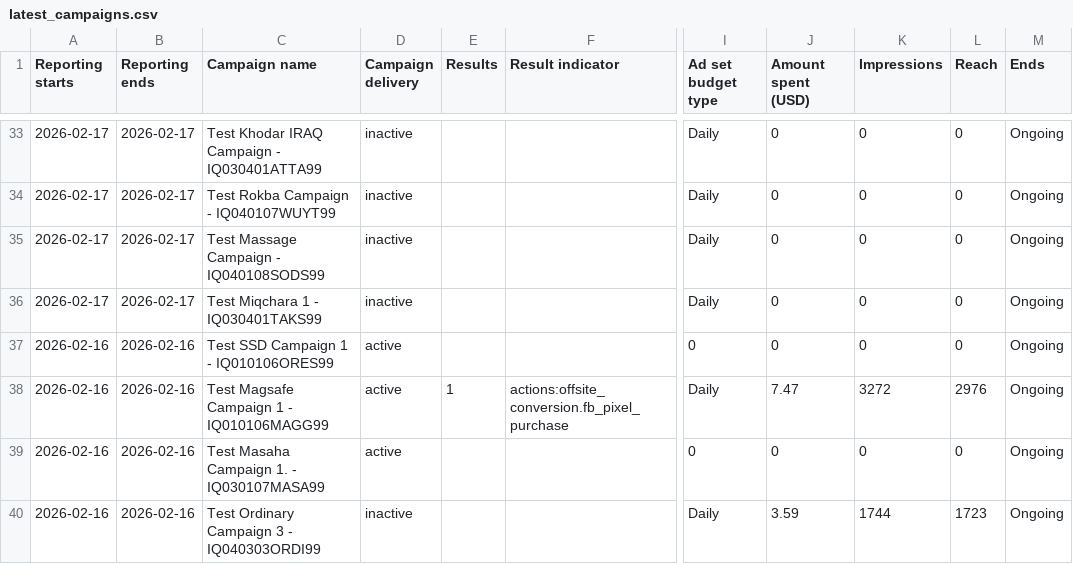
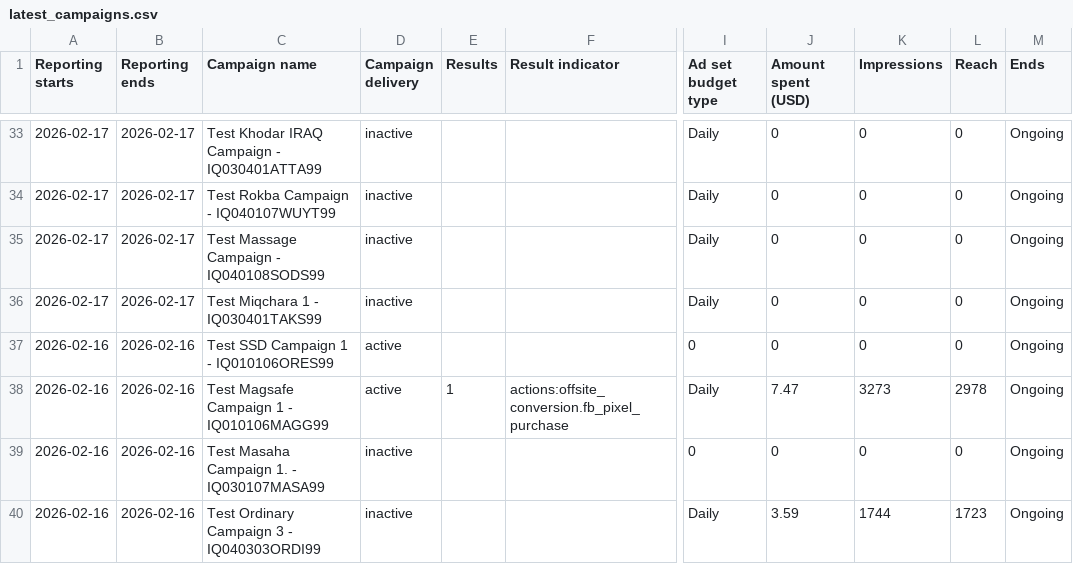
Before and after one commit to Yahya-Regragui/ecomweb, a CSV file: data/latest_campaigns.csv, drawn as a sheet; only a part is shown, gaps mark what is left out; the diff covers the shown part only; the diff names each change by its address in the sheet, - before the commit and + after, or states it on an @@ line.

Commit message:
Update latest Campaigns CSV (2026-02-17 23:43:58)

```diff
--- a/data/latest_campaigns.csv
+++ b/data/latest_campaigns.csv
-K38 (Impressions): 3272
+K38 (Impressions): 3273
-L38 (Reach): 2976
+L38 (Reach): 2978
-D39 (Campaign delivery): active
+D39 (Campaign delivery): inactive
```
Also changed, not shown: 77 edited cells elsewhere in this file.
